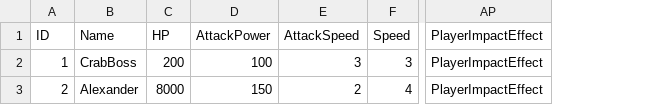
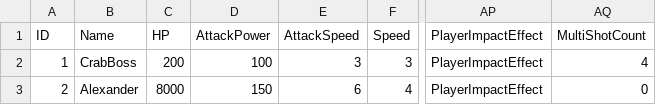
Before and after one commit to Minsu1232/HadesProject2, a CSV file: Assets/StreamingAssets/BossBase.csv, drawn as a sheet; only a part is shown, gaps mark what is left out; the diff names each change by its address in the sheet, - before the commit and + after, or states it on an @@ line.

```diff
--- a/Assets/StreamingAssets/BossBase.csv
+++ b/Assets/StreamingAssets/BossBase.csv
+column AQ (MultiShotCount), rows 2-3: 4 | 0
-E3 (AttackSpeed): 2
+E3 (AttackSpeed): 6
```
Also changed, not shown: Assets/StreamingAssets/BossGimmicks.csv, Assets/StreamingAssets/BossPatterns.csv, 24 other files.
